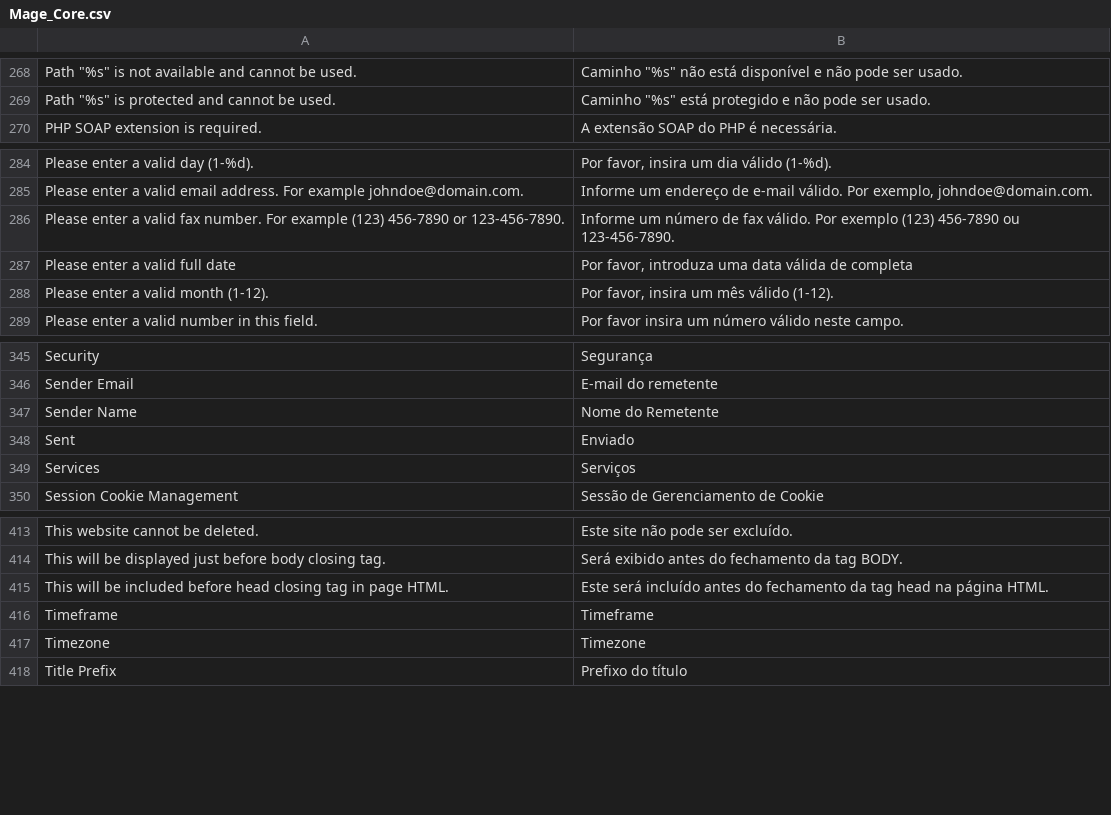
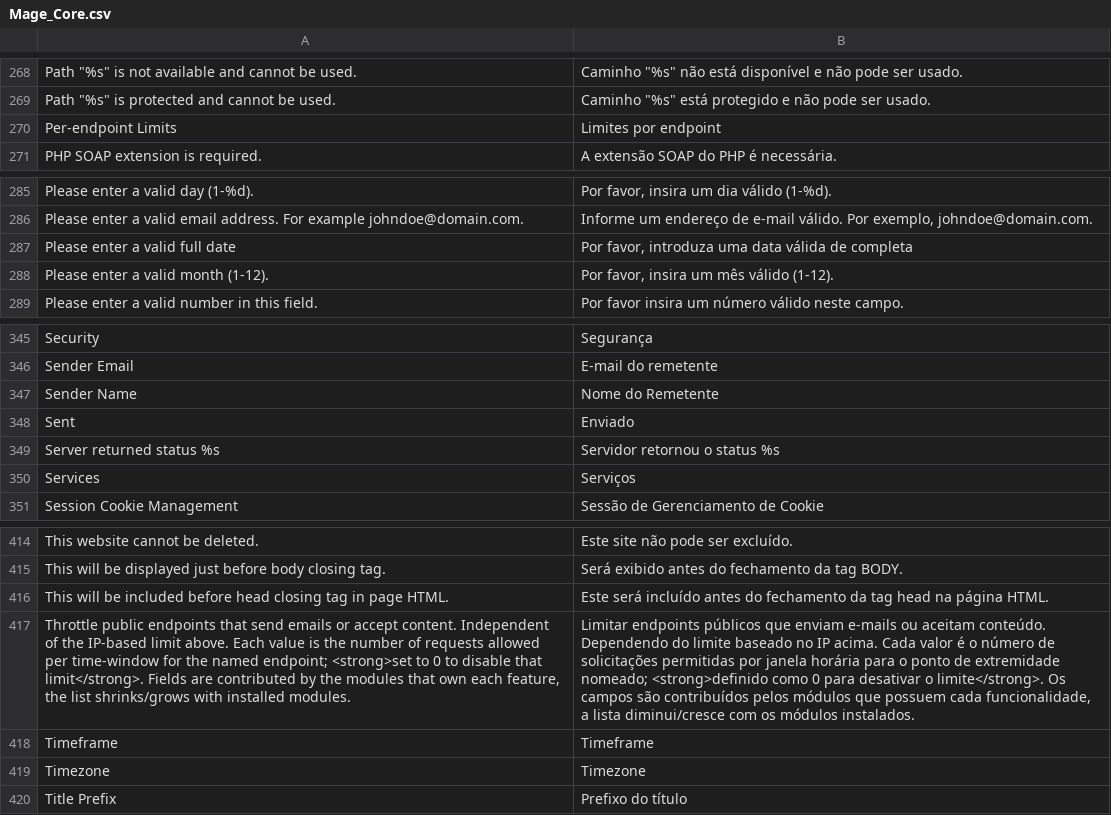
Before and after one commit to MahoCommerce/maho-language-pt_PT, a CSV file: app/locale/pt_PT/Mage_Core.csv, drawn as a sheet; only a part is shown, gaps mark what is left out; removed rows and columns are numbered as before the commit, all else as after; the diff names each change by its address in the sheet, - before the commit and + after, or states it on an @@ line.

```diff
--- a/app/locale/pt_PT/Mage_Core.csv
+++ b/app/locale/pt_PT/Mage_Core.csv
+row 270: Per-endpoint Limits | Limites por endpoint
-row 286: Please enter a valid fax number. For example (123) 456-7890 or 123-456-7890. | Informe um número de fax válido. Por exemplo (123) 456-7890 ou 123-456-7890.
+row 349: Server returned status %s | Servidor retornou o status %s
+row 417: Throttle public endpoints that send emails or accept content. Independent of the IP-based limit above. Each value is the number of requests allowed per time-window for the named endpoint; <strong>set to 0 to disable that limit</strong>. Fields are contributed by the modules that own each feature, the list shrinks/grows with installed modules. | Limitar endpoints públicos que enviam e-mails ou aceitam conteúdo. Dependendo do limite baseado no IP acima. Cada valor é o número de solicitações permitidas por janela horária para o ponto de extremidade nomeado; <strong>definido como 0 para desativar o limite</strong>. Os campos são contribuídos pelos módulos que possuem cada funcionalidade, a lista diminui/cresce com os módulos instalados.
```
Also changed, not shown: app/locale/pt_PT/Mage_Api.csv, app/locale/pt_PT/Mage_Catalog.csv, 13 other files.
